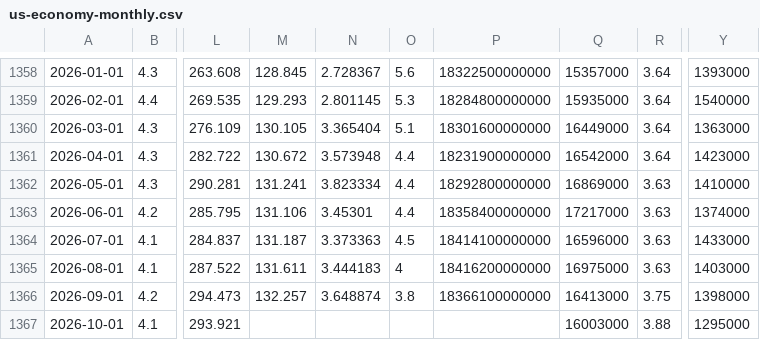
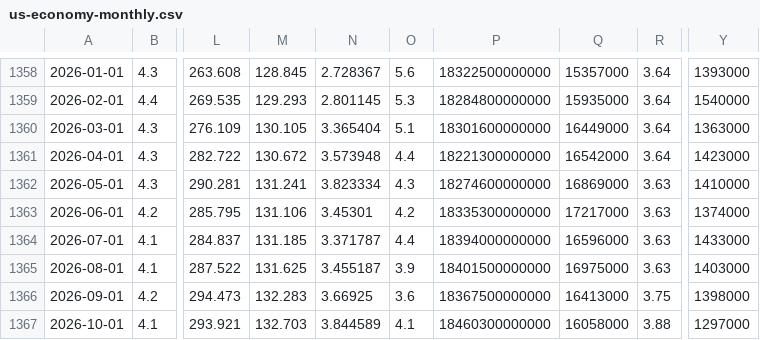
Before and after one commit to sahiljangra12/open-data-company, a CSV file: docs/data/sets/us-economy-monthly.csv, drawn as a sheet; only a part is shown, gaps mark what is left out; the diff names each change by its address in the sheet, - before the commit and + after, or states it on an @@ line.

```diff
--- a/docs/data/sets/us-economy-monthly.csv
+++ b/docs/data/sets/us-economy-monthly.csv
-P1361: 18231900000000
+P1361: 18221300000000
-O1362: 4.4
+O1362: 4.3
-P1362: 18292800000000
+P1362: 18274600000000
-O1363: 4.4
+O1363: 4.2
-P1363: 18358400000000
+P1363: 18335300000000
-M1364: 131.187
+M1364: 131.185
-N1364: 3.373363
+N1364: 3.371787
-O1364: 4.5
+O1364: 4.4
-P1364: 18414100000000
+P1364: 18394000000000
-M1365: 131.611
+M1365: 131.625
-N1365: 3.444183
+N1365: 3.455187
-O1365: 4
+O1365: 3.9
-P1365: 18416200000000
+P1365: 18401500000000
-M1366: 132.257
+M1366: 132.283
-N1366: 3.648874
+N1366: 3.66925
-O1366: 3.8
+O1366: 3.6
-P1366: 18366100000000
+P1366: 18367500000000
-M1367: (empty)
+M1367: 132.703
-N1367: (empty)
+N1367: 3.844589
-O1367: (empty)
+O1367: 4.1
-P1367: (empty)
+P1367: 18460300000000
-Q1367: 16003000
+Q1367: 16058000
-Y1367: 1295000
+Y1367: 1297000
```
Also changed, not shown: docs/data/sets/bird-observations-daily.csv, docs/data/sets/earthquakes-past-30-days.csv, 31 other files.
